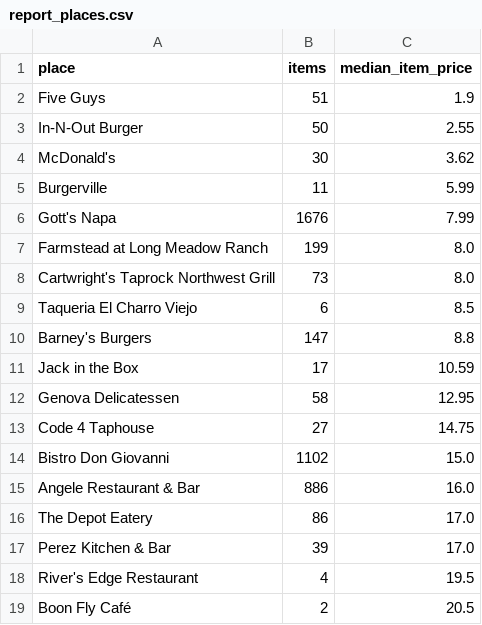
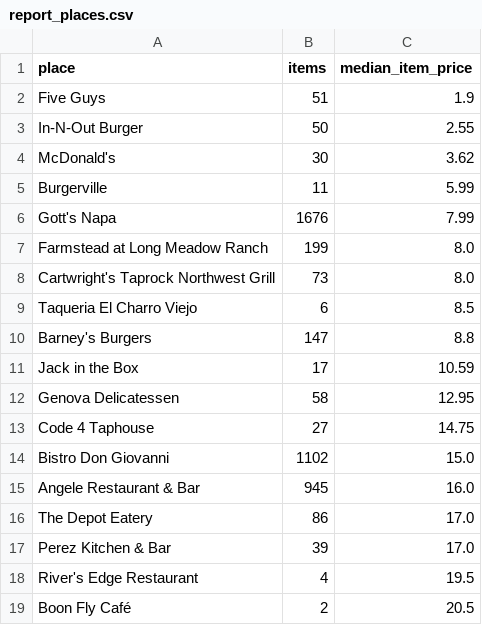
Before and after one commit to adamlevineagent/menuflation, a CSV file: data/reports/report_places.csv, drawn as a sheet.

Commit message:
Angele +3 lunch Wayback PDFs (2016-04 LUNCH_4-8 22 items, 2016-08 LUNCH_7-27 22 items, 2016-04 LUNCH_3-11_copy 23 items): DB 5685 lines, 45 Angele files/35 obs dates; dashboard 1752KB; 21 pytest green; verify_aggregate PASS

```diff
--- a/data/reports/report_places.csv
+++ b/data/reports/report_places.csv
@@ -14,3 +14,3 @@ Code 4 Taphouse,27,14.75
 Bistro Don Giovanni,1102,15.0
-Angele Restaurant & Bar,886,16.0
+Angele Restaurant & Bar,945,16.0
 The Depot Eatery,86,17.0
```
Also changed, not shown: 8 other files.
